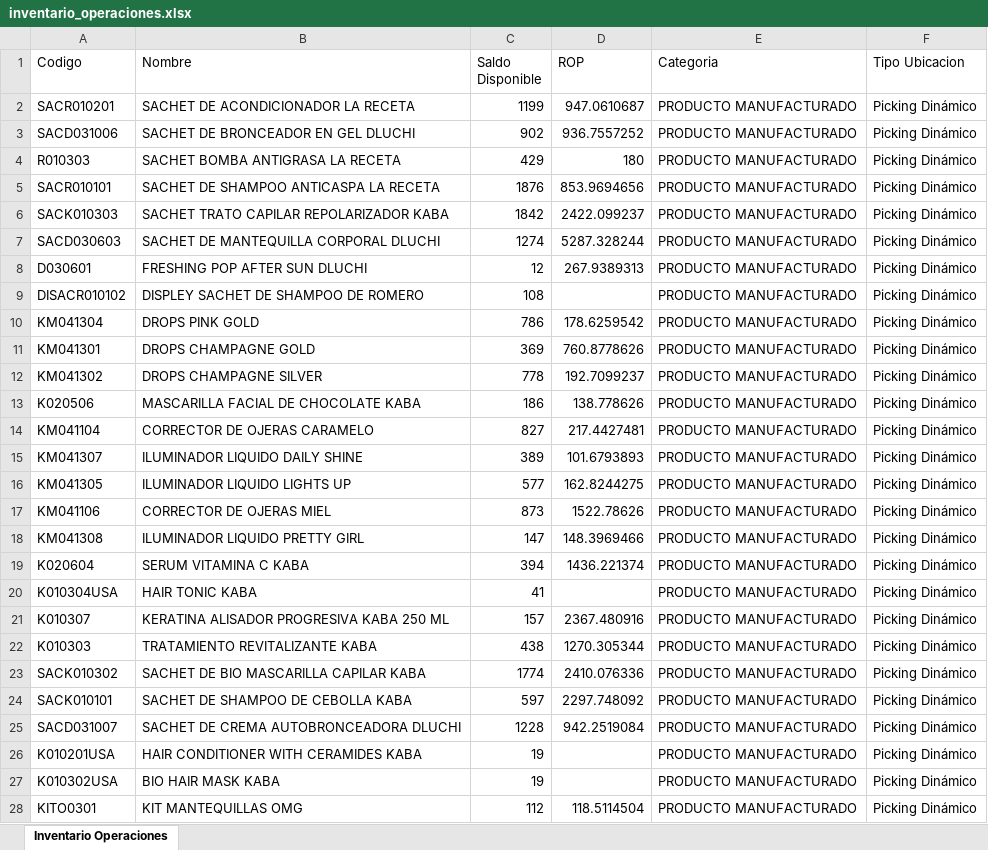
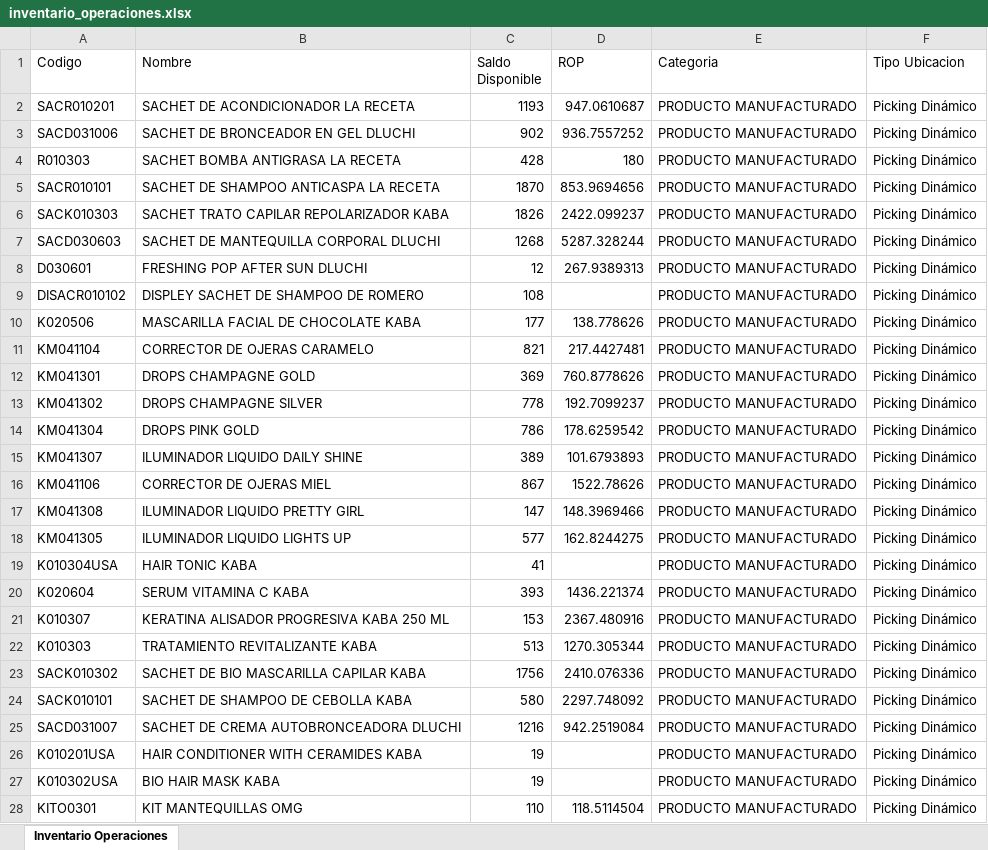
Before and after one commit to gaduqueja07/dashboard-dluchi, an Excel workbook: inventario_operaciones.xlsx, sheet Inventario Operaciones, drawn as a sheet; only a part is shown; values as stored, in another font and other column widths than the file's, no borders; removed rows and columns are numbered as before the commit, all else as after; the diff covers the shown part only; the diff names each change by its address in the sheet, - before the commit and + after, or states it on an @@ line.

Commit message:
Actualizar inventario_operaciones.xlsx - 2026-10-06 06:48

```diff
--- a/inventario_operaciones.xlsx (sheet Inventario Operaciones)
+++ b/inventario_operaciones.xlsx (sheet Inventario Operaciones)
-C2 (Saldo Disponible): 1199
+C2 (Saldo Disponible): 1193
-C4 (Saldo Disponible): 429
+C4 (Saldo Disponible): 428
-C5 (Saldo Disponible): 1876
+C5 (Saldo Disponible): 1870
-C6 (Saldo Disponible): 1842
+C6 (Saldo Disponible): 1826
-C7 (Saldo Disponible): 1274
+C7 (Saldo Disponible): 1268
+row 10: K020506 | MASCARILLA FACIAL DE CHOCOLATE KABA | 177 | 138.778626 | PRODUCTO MANUFACTURADO | Picking Dinámico
+row 11: KM041104 | CORRECTOR DE OJERAS CARAMELO | 821 | 217.4427481 | PRODUCTO MANUFACTURADO | Picking Dinámico
-row 13: K020506 | MASCARILLA FACIAL DE CHOCOLATE KABA | 186 | 138.778626 | PRODUCTO MANUFACTURADO | Picking Dinámico
-row 14: KM041104 | CORRECTOR DE OJERAS CARAMELO | 827 | 217.4427481 | PRODUCTO MANUFACTURADO | Picking Dinámico
@@ row 10 moved to row 14: KM041304 @@
-C16 (Saldo Disponible): 873
+C16 (Saldo Disponible): 867
-row 19: K020604 | SERUM VITAMINA C KABA | 394 | 1436.221374 | PRODUCTO MANUFACTURADO | Picking Dinámico
@@ row 16 moved to row 18: KM041305 @@
+row 20: K020604 | SERUM VITAMINA C KABA | 393 | 1436.221374 | PRODUCTO MANUFACTURADO | Picking Dinámico
-C21 (Saldo Disponible): 157
+C21 (Saldo Disponible): 153
-C22 (Saldo Disponible): 438
+C22 (Saldo Disponible): 513
-C23 (Saldo Disponible): 1774
+C23 (Saldo Disponible): 1756
-C24 (Saldo Disponible): 597
+C24 (Saldo Disponible): 580
-C25 (Saldo Disponible): 1228
+C25 (Saldo Disponible): 1216
-C28 (Saldo Disponible): 112
+C28 (Saldo Disponible): 110
```
Also changed, not shown: 40 added rows, 28 removed rows, 399 moved rows and 75 edited cells elsewhere in this sheet.
